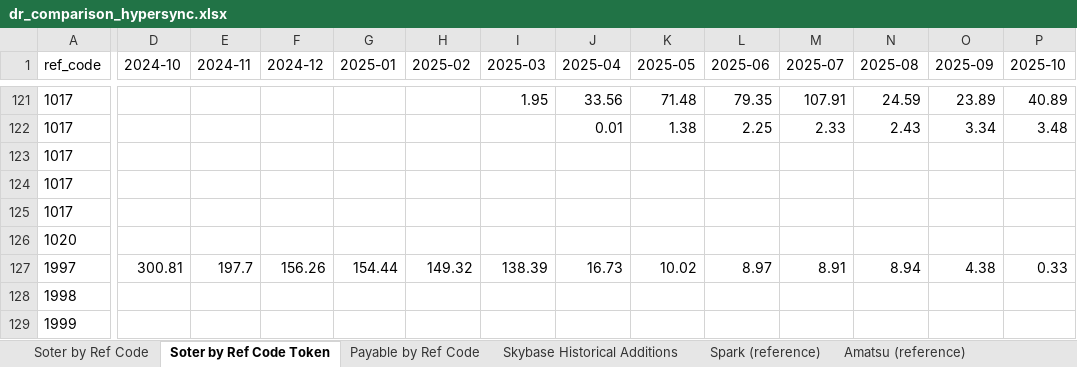
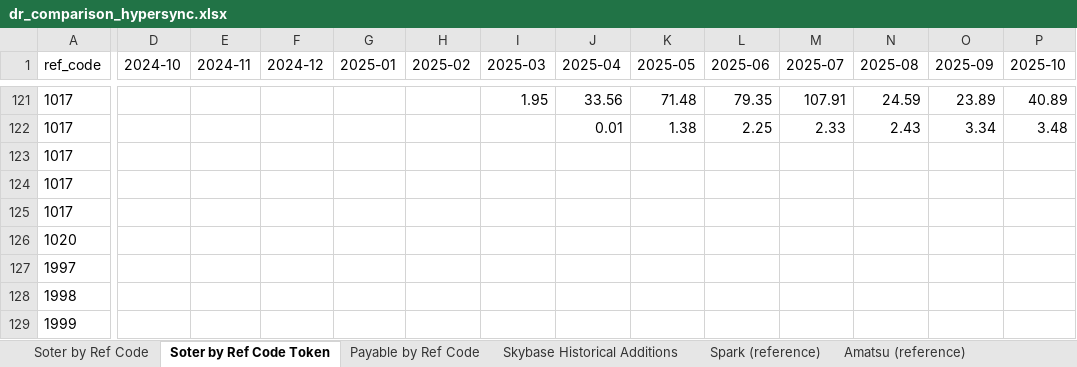
Before and after one commit to soterlabs/settle-dr-dune, an Excel workbook: hypersync-results/dr_comparison_hypersync.xlsx, sheet Soter by Ref Code Token, drawn as a sheet; only a part is shown, gaps mark what is left out; values as stored, in another font and other column widths than the file's, no borders; the diff covers the shown part only; the diff names each change by its address in the sheet, - before the commit and + after, or states it on an @@ line.

```diff
--- a/hypersync-results/dr_comparison_hypersync.xlsx (sheet Soter by Ref Code Token)
+++ b/hypersync-results/dr_comparison_hypersync.xlsx (sheet Soter by Ref Code Token)
-D127 (2024-10): 300.81
+D127 (2024-10): (empty)
-E127 (2024-11): 197.7
+E127 (2024-11): (empty)
-F127 (2024-12): 156.26
+F127 (2024-12): (empty)
-G127 (2025-01): 154.44
+G127 (2025-01): (empty)
-H127 (2025-02): 149.32
+H127 (2025-02): (empty)
-I127 (2025-03): 138.39
+I127 (2025-03): (empty)
-J127 (2025-04): 16.73
+J127 (2025-04): (empty)
-K127 (2025-05): 10.02
+K127 (2025-05): (empty)
-L127 (2025-06): 8.97
+L127 (2025-06): (empty)
-M127 (2025-07): 8.91
+M127 (2025-07): (empty)
-N127 (2025-08): 8.94
+N127 (2025-08): (empty)
-O127 (2025-09): 4.38
+O127 (2025-09): (empty)
-P127 (2025-10): 0.33
+P127 (2025-10): (empty)
```
Also changed, not shown: 3 edited cells elsewhere in this sheet, sheet Skybase Historical Additions, sheet Payable by Ref Code, 9 other files.
